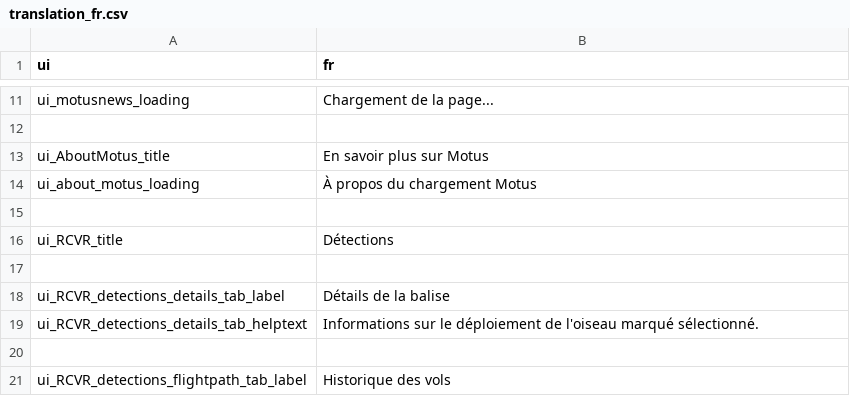
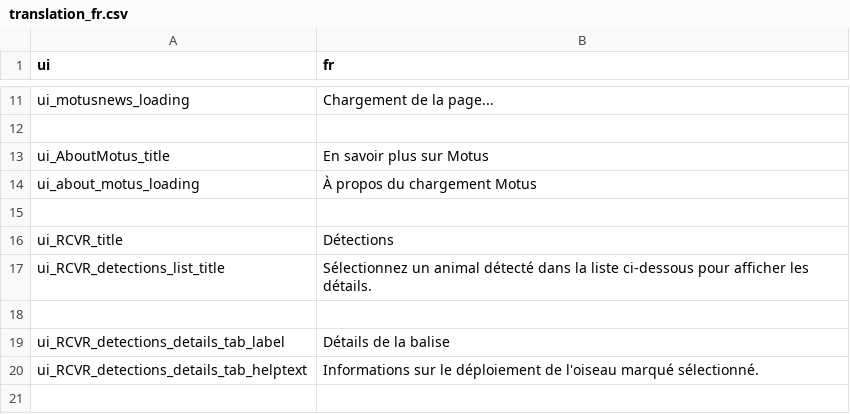
Before and after one commit to rschramm9/MOTUS_KIOSK, a CSV file: kiosks/DEFAULT/data/translations/translation_fr.csv, drawn as a sheet; only a part is shown, gaps mark what is left out; the shorter side is filled out with more unchanged rows.

Commit message:
added "ui_RCVR_detections_list_title"

```diff
--- a/kiosks/DEFAULT/data/translations/translation_fr.csv
+++ b/kiosks/DEFAULT/data/translations/translation_fr.csv
@@ -16,2 +16,3 @@ ui_about_motus_loading|À propos du chargement Motus
 ui_RCVR_title|Détections
+ui_RCVR_detections_list_title|Sélectionnez un animal détecté dans la liste ci-dessous pour afficher les détails.
 
```
